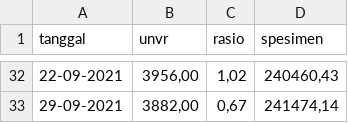
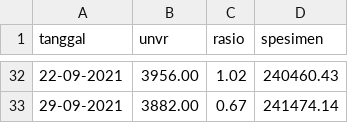
Before and after one commit to JfrAziz/disjas, a CSV file: database/unvr.csv, drawn as a sheet; only a part is shown, gaps mark what is left out; the diff covers the shown part only.

Commit message:
add chart for unvr and ratio covid

```diff
--- a/database/unvr.csv
+++ b/database/unvr.csv
@@ -32,2 +32,2 @@ tanggal,unvr,rasio,spesimen
-22-09-2021,"3956,00","1,02","240460,43"
-29-09-2021,"3882,00","0,67","241474,14"
+22-09-2021,"3956.00","1.02","240460.43"
+29-09-2021,"3882.00","0.67","241474.14"
```
Also changed, not shown: 90 edited cells elsewhere in this file, 14 other files.
